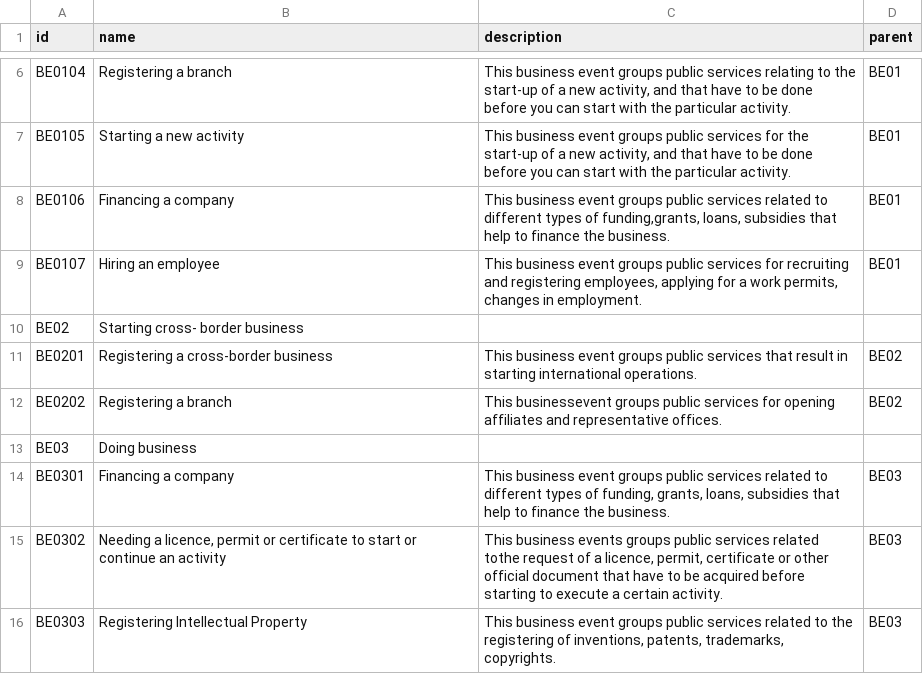
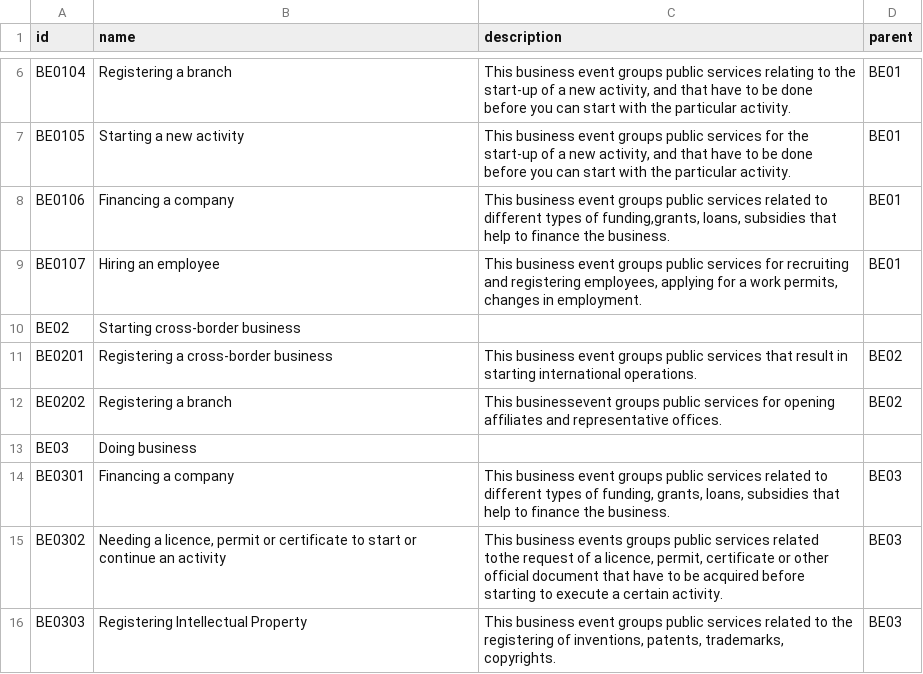
Before and after one commit to ipsoeu/cos-taxonomy, a CSV file: dev/src/business-event-2019.csv, drawn as a sheet; only a part is shown, gaps mark what is left out.

```diff
--- a/dev/src/business-event-2019.csv
+++ b/dev/src/business-event-2019.csv
@@ -9,3 +9,3 @@ BE0106,Financing a company,"This business event groups public services related t
 BE0107,Hiring an employee,"This business event groups public services for recruiting and registering employees, applying for a work permits, changes in employment.",BE01
-BE02,Starting cross- border business,,
+BE02,Starting cross-border business,,
 BE0201,Registering a cross-border business,This business event groups public services that result in starting international operations.,BE02
```
Also changed, not shown: dev/src/concept-scheme.csv, 18 other files.
